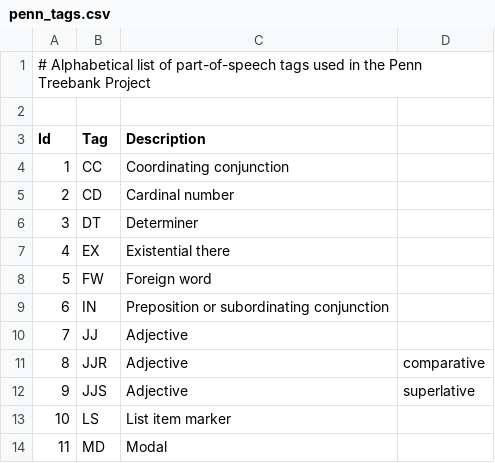
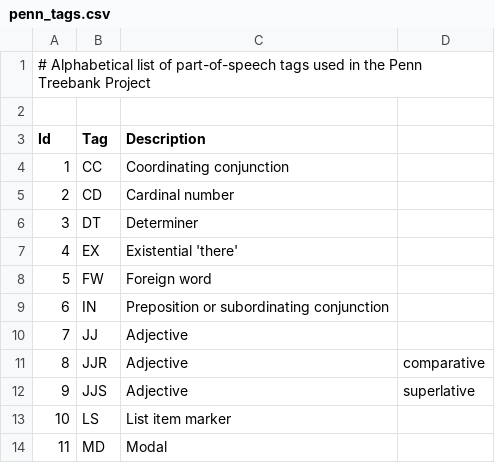
Before and after one commit to tastyminerals/nn_search2, a CSV file: data/penn_tags.csv, drawn as a sheet; only a part is shown.

```diff
--- a/data/penn_tags.csv
+++ b/data/penn_tags.csv
@@ -6,3 +6,3 @@ Id, Tag, Description
 3, DT, Determiner
-4, EX, Existential there
+4, EX, Existential 'there'
 5, FW, Foreign word
```
Also changed, not shown: 13 other files.
